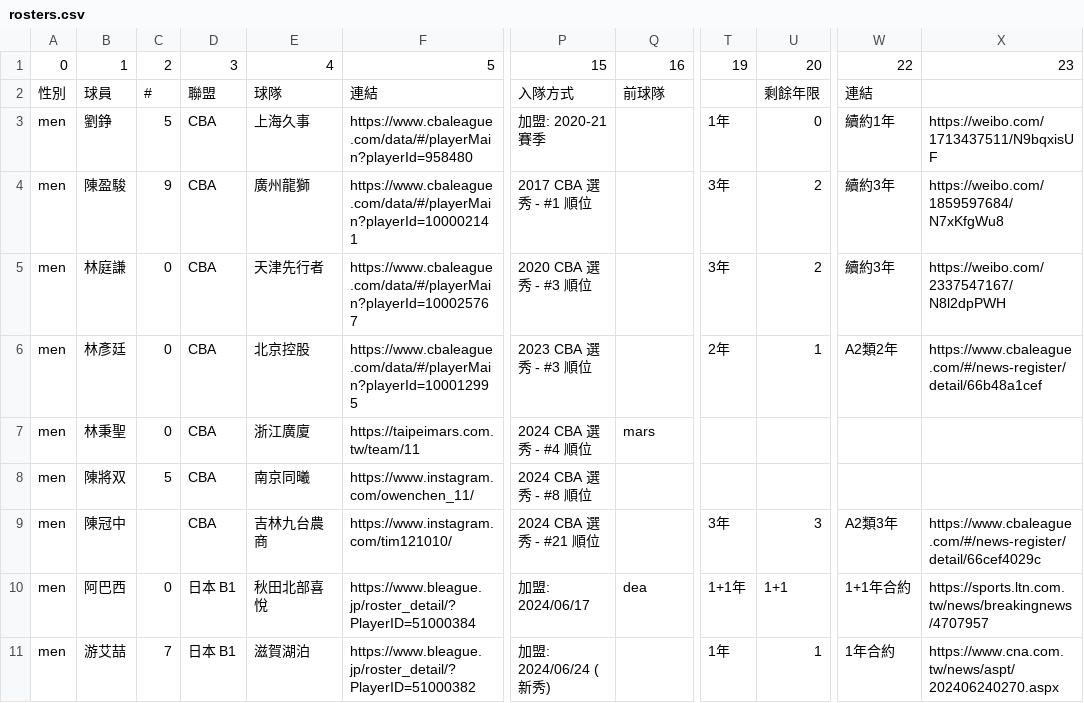
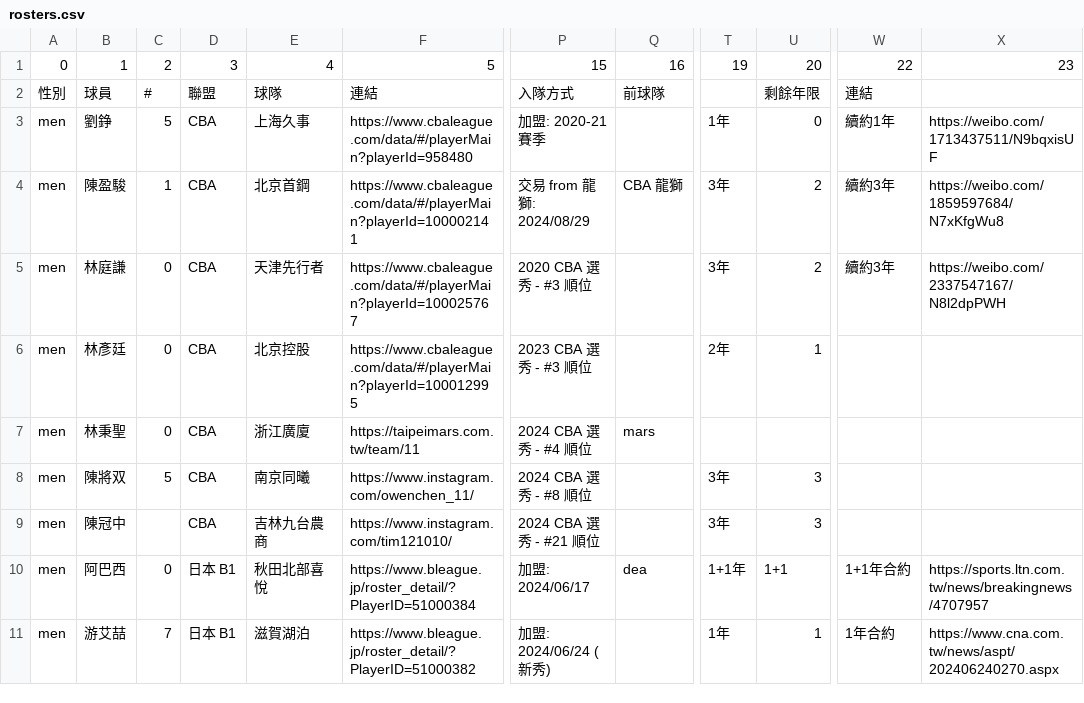
Before and after one commit to SamBasketballTW/sambball, a CSV file: data/rosters.csv, drawn as a sheet; only a part is shown, gaps mark what is left out; the diff names each change by its address in the sheet, - before the commit and + after, or states it on an @@ line.

```diff
--- a/data/rosters.csv
+++ b/data/rosters.csv
-C4: 9
+C4: 1
-E4: 廣州龍獅
+E4: 北京首鋼
-P4: 2017 CBA 選秀 - #1 順位
+P4: 交易 from 龍獅: 2024/08/29
-Q4: (empty)
+Q4: CBA 龍獅
-W6: A2類2年
+W6: (empty)
-X6: https://www.cbaleague.com/#/news-register/detail/66b48a1cef
+X6: (empty)
-T8: (empty)
+T8: 3年
-U8: (empty)
+U8: 3
-W9: A2類3年
+W9: (empty)
-X9: https://www.cbaleague.com/#/news-register/detail/66cef4029c
+X9: (empty)
```
Also changed, not shown: data/movements.csv, 1 other file.
